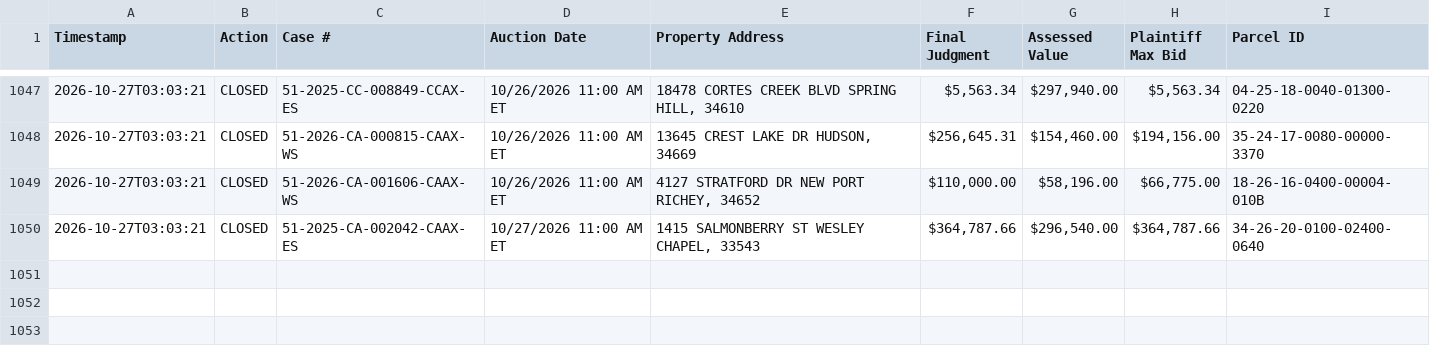
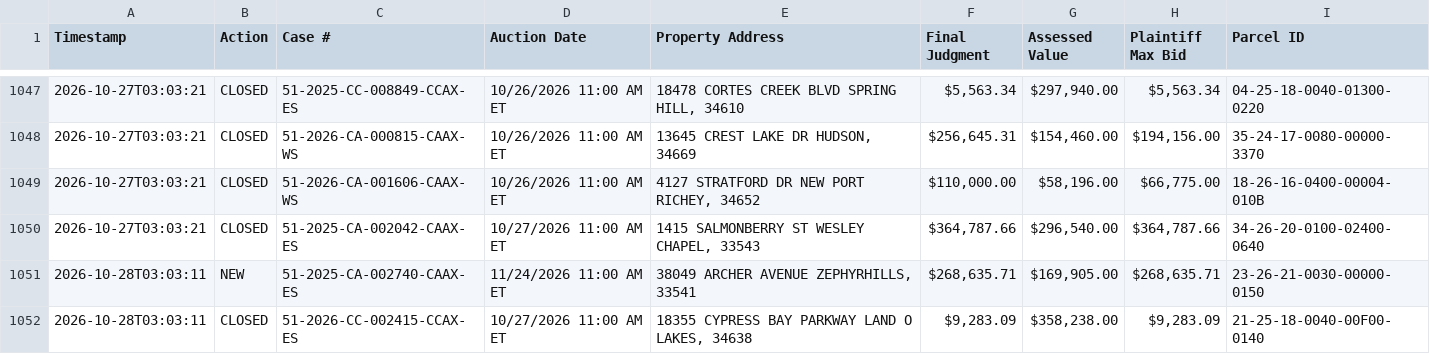
Before and after one commit to figlesias7/realforeclose-pasco, a CSV file: data/event_log.csv, drawn as a sheet; only a part is shown, gaps mark what is left out; the diff names each change by its address in the sheet, - before the commit and + after, or states it on an @@ line.

```diff
--- a/data/event_log.csv
+++ b/data/event_log.csv
+row 1051: 2026-10-28T03:03:11 | NEW | 51-2025-CA-002740-CAAX-ES | 11/24/2026 11:00 AM ET | 38049 ARCHER AVENUE ZEPHYRHILLS, 33541 | $268,635.71 | $169,905.00 | $268,635.71 | 23-26-21-0030-00000-0150
+row 1052: 2026-10-28T03:03:11 | CLOSED | 51-2026-CC-002415-CCAX-ES | 10/27/2026 11:00 AM ET | 18355 CYPRESS BAY PARKWAY LAND O LAKES, 34638 | $9,283.09 | $358,238.00 | $9,283.09 | 21-25-18-0040-00F00-0140
```
Also changed, not shown: data/active_foreclosures.csv, data/all_seen.csv, 3 other files.
